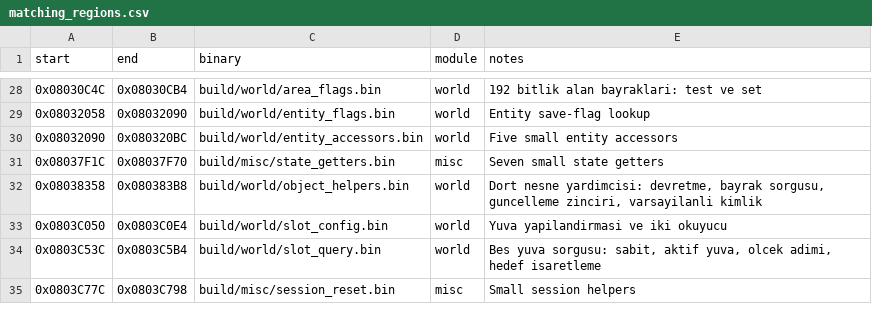
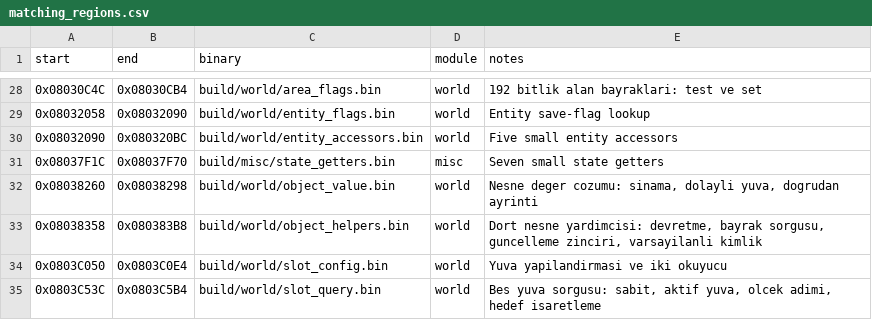
Before and after one commit to ahm3texe/gta-advance, a CSV file: data/matching_regions.csv, drawn as a sheet; only a part is shown, gaps mark what is left out; the shorter side is filled out with more unchanged rows.

```diff
--- a/data/matching_regions.csv
+++ b/data/matching_regions.csv
@@ -31,2 +31,3 @@ start,end,binary,module,notes
 0x08037F1C,0x08037F70,build/misc/state_getters.bin,misc,Seven small state getters
+0x08038260,0x08038298,build/world/object_value.bin,world,"Nesne deger cozumu: sinama, dolayli yuva, dogrudan ayrinti"
 0x08038358,0x080383B8,build/world/object_helpers.bin,world,"Dort nesne yardimcisi: devretme, bayrak sorgusu, guncelleme zinciri, varsayilanli kimlik"
```
Also changed, not shown: data/c_sources.csv, data/functions.csv, 3 other files.
